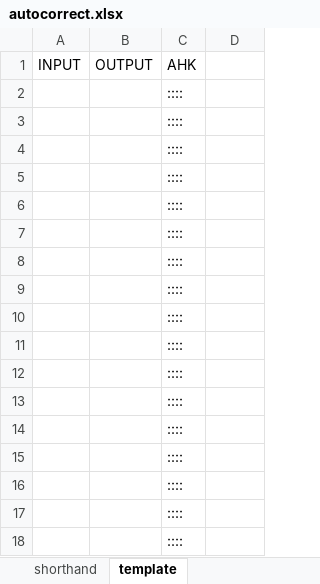
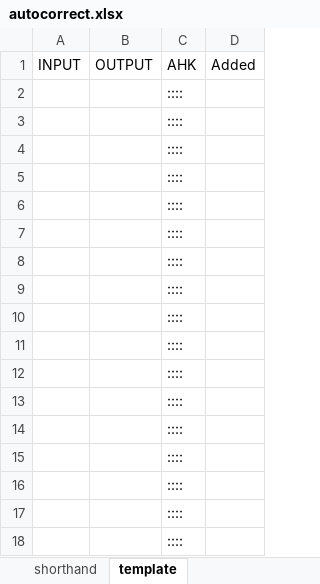
Before and after one commit to smasongarrison/AutoHotKey_Scripts, an Excel workbook: Autocorrect/autocorrect.xlsx, sheet template, drawn as a sheet; values as stored, in another font and other column widths than the file's, no borders; conditional formats not drawn; the diff names each change by its address in the sheet, - before the commit and + after, or states it on an @@ line.

```diff
--- a/Autocorrect/autocorrect.xlsx (sheet template)
+++ b/Autocorrect/autocorrect.xlsx (sheet template)
-D1: (empty)
+D1: Added
```
Also changed, not shown: sheet mispellings, sheet capitalization, sheet shorthand, 1 other file.
